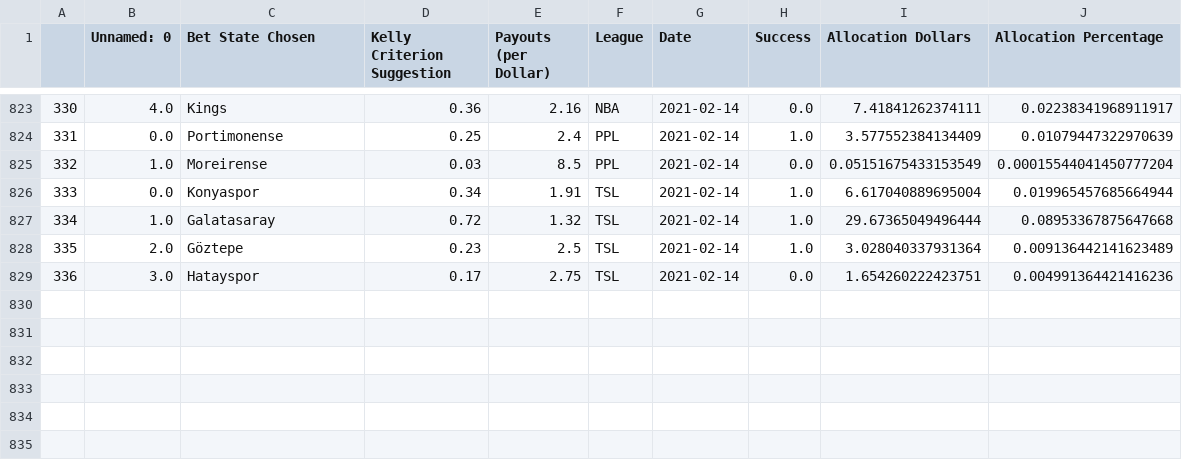
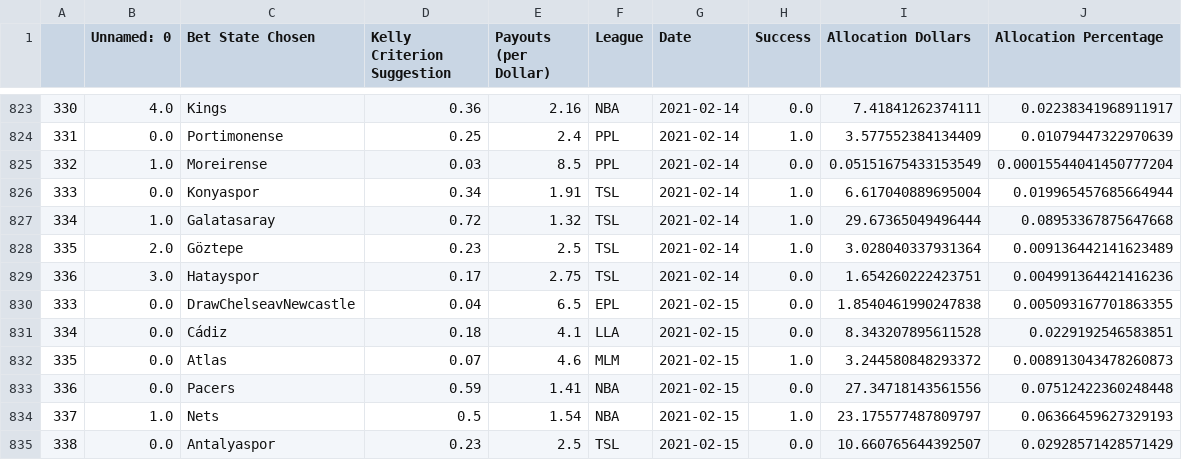
Before and after one commit to axz2000/sportsbook, a CSV file: masterScript/historicalBetLedger.csv, drawn as a sheet; only a part is shown, gaps mark what is left out.

```diff
--- a/masterScript/historicalBetLedger.csv
+++ b/masterScript/historicalBetLedger.csv
@@ -829 +829,7 @@
 336,3.0,Hatayspor,0.17,2.75,TSL,2021-02-14,0.0,1.654260222423751,0.004991364421416236
+333,0.0,DrawChelseavNewcastle,0.04,6.5,EPL,2021-02-15,0.0,1.8540461990247838,0.005093167701863355
+334,0.0,Cádiz,0.18,4.1,LLA,2021-02-15,0.0,8.343207895611528,0.0229192546583851
+335,0.0,Atlas,0.07,4.6,MLM,2021-02-15,1.0,3.244580848293372,0.008913043478260873
+336,0.0,Pacers,0.59,1.41,NBA,2021-02-15,0.0,27.34718143561556,0.07512422360248448
+337,1.0,Nets,0.5,1.54,NBA,2021-02-15,1.0,23.175577487809797,0.06366459627329193
+338,0.0,Antalyaspor,0.23,2.5,TSL,2021-02-15,0.0,10.660765644392507,0.02928571428571429
```
Also changed, not shown: masterScript/masterDaily.csv, masterScript/masterDailyRecap.csv, 11 other files.
